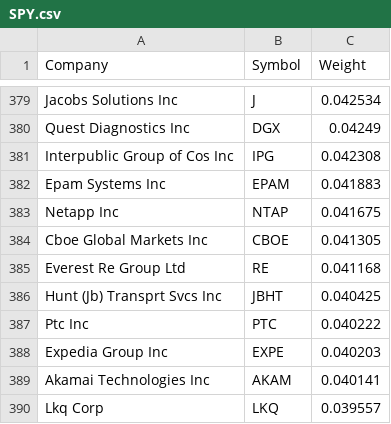
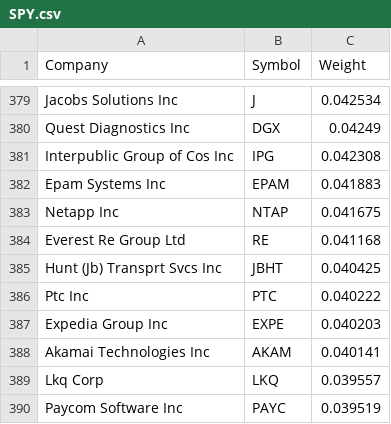
Before and after one commit to 26medias/Market-Cycles-Stock-Screener, a CSV file: ui/SPY.csv, drawn as a sheet; only a part is shown, gaps mark what is left out; the shorter side is filled out with more unchanged rows; the diff names each change by its address in the sheet, - before the commit and + after, or states it on an @@ line.

Commit message:
Data update

```diff
--- a/ui/SPY.csv
+++ b/ui/SPY.csv
-row 384: Cboe Global Markets Inc | CBOE | 0.041305
```
Also changed, not shown: 3 other files.
